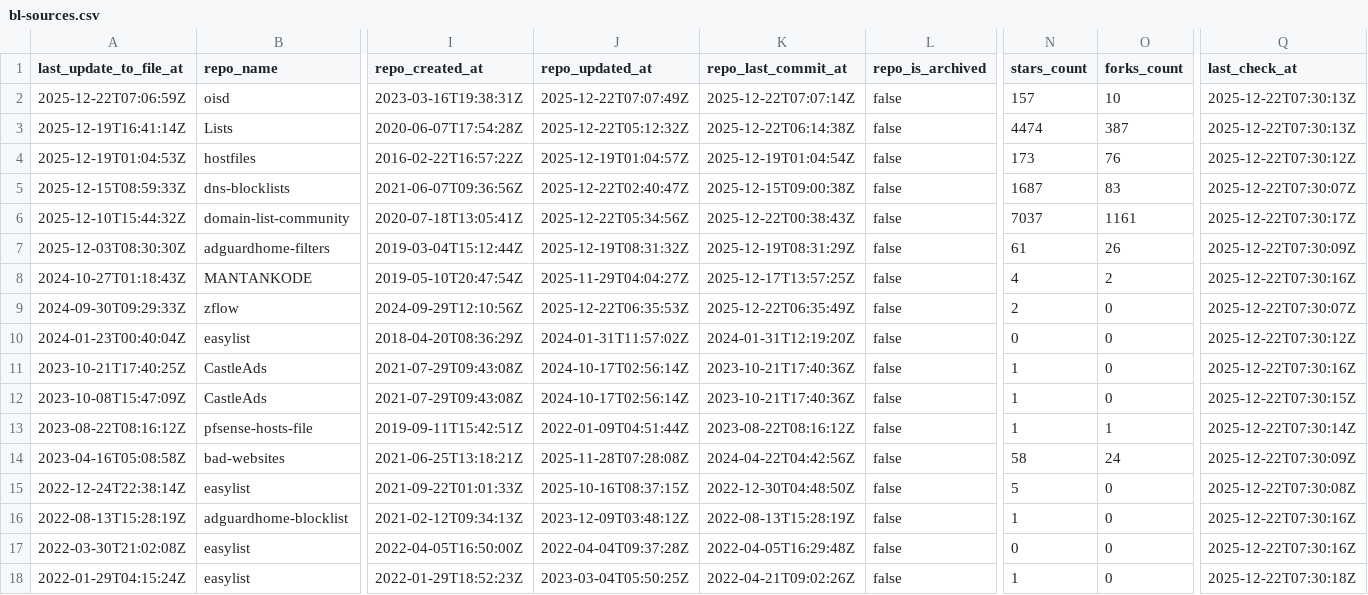
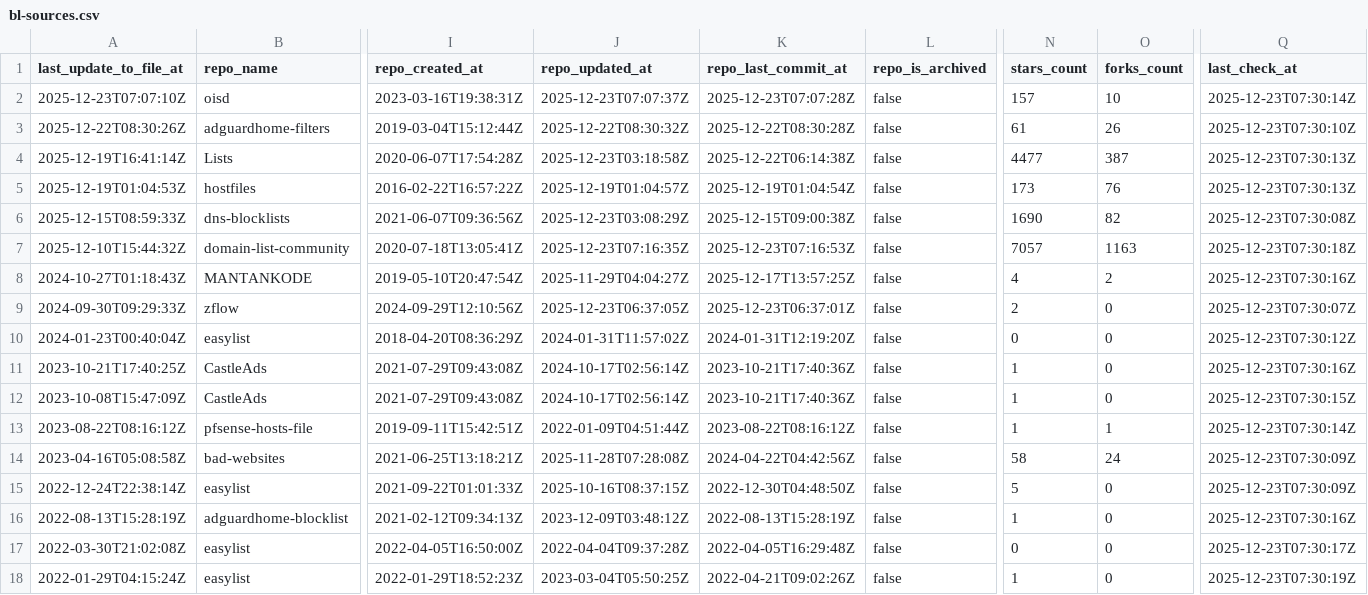
Before and after one commit to omkar861856/porn-domains, a CSV file: blacklist/bl-sources.csv, drawn as a sheet; only a part is shown, gaps mark what is left out; removed rows and columns are numbered as before the commit, all else as after; rows hold the shown columns only; the diff covers the shown part only; the diff names each change by its address in the sheet, - before the commit and + after, or states it on an @@ line.

Commit message:
[AUTO] Rebuild CSV files for sources
Runtime: 00h:00m:18s

```diff
--- a/blacklist/bl-sources.csv
+++ b/blacklist/bl-sources.csv
-A2 (last_update_to_file_at): 2025-12-22T07:06:59Z
+A2 (last_update_to_file_at): 2025-12-23T07:07:10Z
-J2 (repo_updated_at): 2025-12-22T07:07:49Z
+J2 (repo_updated_at): 2025-12-23T07:07:37Z
-K2 (repo_last_commit_at): 2025-12-22T07:07:14Z
+K2 (repo_last_commit_at): 2025-12-23T07:07:28Z
-Q2 (last_check_at): 2025-12-22T07:30:13Z
+Q2 (last_check_at): 2025-12-23T07:30:14Z
+row 3: 2025-12-22T08:30:26Z | adguardhome-filters | 2019-03-04T15:12:44Z | 2025-12-22T08:30:32Z | 2025-12-22T08:30:28Z | false | 61 | 26 | 2025-12-23T07:30:10Z
-J4 (repo_updated_at): 2025-12-22T05:12:32Z
+J4 (repo_updated_at): 2025-12-23T03:18:58Z
-N4 (stars_count): 4474
+N4 (stars_count): 4477
-Q4 (last_check_at): 2025-12-22T07:30:13Z
+Q4 (last_check_at): 2025-12-23T07:30:13Z
-Q5 (last_check_at): 2025-12-22T07:30:12Z
+Q5 (last_check_at): 2025-12-23T07:30:13Z
-J6 (repo_updated_at): 2025-12-22T02:40:47Z
+J6 (repo_updated_at): 2025-12-23T03:08:29Z
-N6 (stars_count): 1687
+N6 (stars_count): 1690
-O6 (forks_count): 83
+O6 (forks_count): 82
-Q6 (last_check_at): 2025-12-22T07:30:07Z
+Q6 (last_check_at): 2025-12-23T07:30:08Z
-J7 (repo_updated_at): 2025-12-22T05:34:56Z
+J7 (repo_updated_at): 2025-12-23T07:16:35Z
-K7 (repo_last_commit_at): 2025-12-22T00:38:43Z
+K7 (repo_last_commit_at): 2025-12-23T07:16:53Z
-N7 (stars_count): 7037
+N7 (stars_count): 7057
-O7 (forks_count): 1161
+O7 (forks_count): 1163
-Q7 (last_check_at): 2025-12-22T07:30:17Z
+Q7 (last_check_at): 2025-12-23T07:30:18Z
-row 7: 2025-12-03T08:30:30Z | adguardhome-filters | 2019-03-04T15:12:44Z | 2025-12-19T08:31:32Z | 2025-12-19T08:31:29Z | false | 61 | 26 | 2025-12-22T07:30:09Z
-Q8 (last_check_at): 2025-12-22T07:30:16Z
+Q8 (last_check_at): 2025-12-23T07:30:16Z
-J9 (repo_updated_at): 2025-12-22T06:35:53Z
+J9 (repo_updated_at): 2025-12-23T06:37:05Z
-K9 (repo_last_commit_at): 2025-12-22T06:35:49Z
+K9 (repo_last_commit_at): 2025-12-23T06:37:01Z
-Q9 (last_check_at): 2025-12-22T07:30:07Z
+Q9 (last_check_at): 2025-12-23T07:30:07Z
-Q10 (last_check_at): 2025-12-22T07:30:12Z
+Q10 (last_check_at): 2025-12-23T07:30:12Z
-Q11 (last_check_at): 2025-12-22T07:30:16Z
+Q11 (last_check_at): 2025-12-23T07:30:16Z
-Q12 (last_check_at): 2025-12-22T07:30:15Z
+Q12 (last_check_at): 2025-12-23T07:30:15Z
-Q13 (last_check_at): 2025-12-22T07:30:14Z
+Q13 (last_check_at): 2025-12-23T07:30:14Z
-Q14 (last_check_at): 2025-12-22T07:30:09Z
+Q14 (last_check_at): 2025-12-23T07:30:09Z
-Q15 (last_check_at): 2025-12-22T07:30:08Z
+Q15 (last_check_at): 2025-12-23T07:30:09Z
-Q16 (last_check_at): 2025-12-22T07:30:16Z
+Q16 (last_check_at): 2025-12-23T07:30:16Z
-Q17 (last_check_at): 2025-12-22T07:30:16Z
+Q17 (last_check_at): 2025-12-23T07:30:17Z
-Q18 (last_check_at): 2025-12-22T07:30:18Z
+Q18 (last_check_at): 2025-12-23T07:30:19Z
```
Also changed, not shown: 16 edited cells elsewhere in this file.
